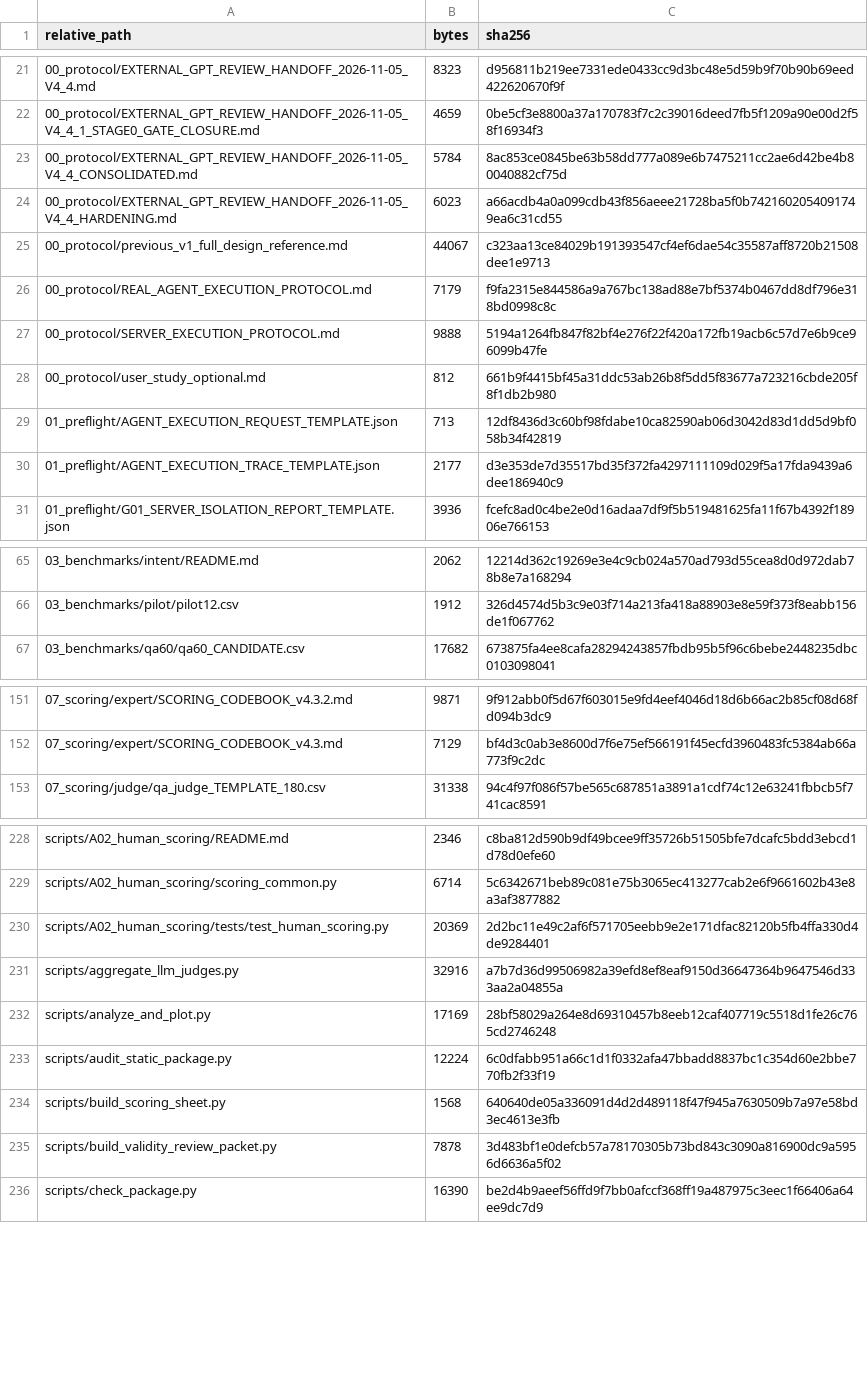
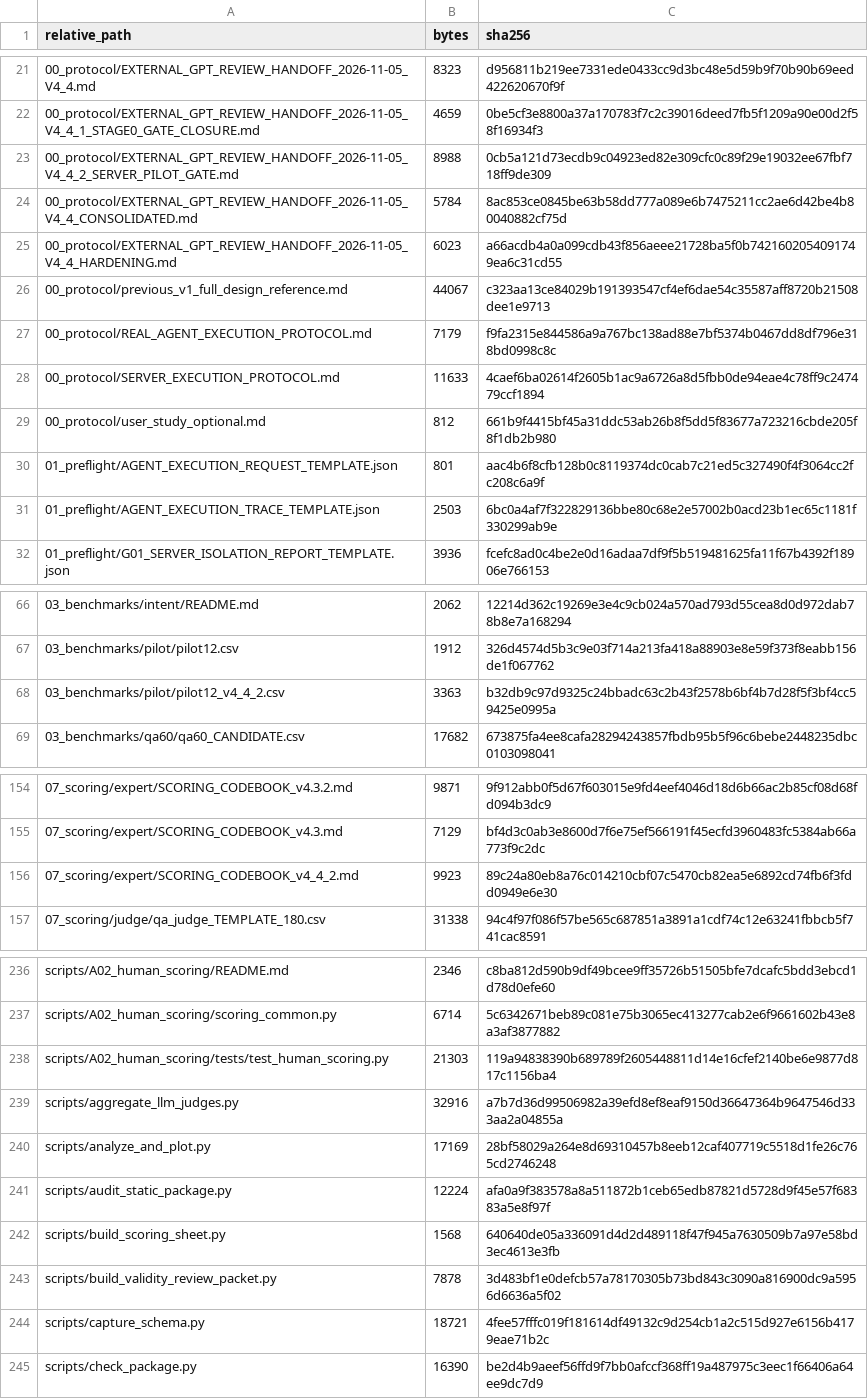
Before and after one commit to w1-23/QAagent, a CSV file: experiments/citrus_scholar_citation60/12_reproducibility/FILE_SHA256_MANIFEST.csv, drawn as a sheet; only a part is shown, gaps mark what is left out; the diff covers the shown part only.

```diff
--- a/experiments/citrus_scholar_citation60/12_reproducibility/FILE_SHA256_MANIFEST.csv
+++ b/experiments/citrus_scholar_citation60/12_reproducibility/FILE_SHA256_MANIFEST.csv
@@ -22,2 +22,3 @@
 00_protocol/EXTERNAL_GPT_REVIEW_HANDOFF_2026-11-05_V4_4_1_STAGE0_GATE_CLOSURE.md,4659,0be5cf3e8800a37a170783f7c2c39016deed7fb5f1209a90e00d2f58f16934f3
+00_protocol/EXTERNAL_GPT_REVIEW_HANDOFF_2026-11-05_V4_4_2_SERVER_PILOT_GATE.md,8988,0cb5a121d73ecdb9c04923ed82e309cfc0c89f29e19032ee67fbf718ff9de309
 00_protocol/EXTERNAL_GPT_REVIEW_HANDOFF_2026-11-05_V4_4_CONSOLIDATED.md,5784,8ac853ce0845be63b58dd777a089e6b7475211cc2ae6d42be4b80040882cf75d
@@ -26,6 +27,6 @@
 00_protocol/REAL_AGENT_EXECUTION_PROTOCOL.md,7179,f9fa2315e844586a9a767bc138ad88e7bf5374b0467dd8df796e318bd0998c8c
-00_protocol/SERVER_EXECUTION_PROTOCOL.md,9888,5194a1264fb847f82bf4e276f22f420a172fb19acb6c57d7e6b9ce96099b47fe
+00_protocol/SERVER_EXECUTION_PROTOCOL.md,11633,4caef6ba02614f2605b1ac9a6726a8d5fbb0de94eae4c78ff9c247479ccf1894
 00_protocol/user_study_optional.md,812,661b9f4415bf45a31ddc53ab26b8f5dd5f83677a723216cbde205f8f1db2b980
-01_preflight/AGENT_EXECUTION_REQUEST_TEMPLATE.json,713,12df8436d3c60bf98fdabe10ca82590ab06d3042d83d1dd5d9bf058b34f42819
-01_preflight/AGENT_EXECUTION_TRACE_TEMPLATE.json,2177,d3e353de7d35517bd35f372fa4297111109d029f5a17fda9439a6dee186940c9
+01_preflight/AGENT_EXECUTION_REQUEST_TEMPLATE.json,801,aac4b6f8cfb128b0c8119374dc0cab7c21ed5c327490f4f3064cc2fc208c6a9f
+01_preflight/AGENT_EXECUTION_TRACE_TEMPLATE.json,2503,6bc0a4af7f322829136bbe80c68e2e57002b0acd23b1ec65c1181f330299ab9e
 01_preflight/G01_SERVER_ISOLATION_REPORT_TEMPLATE.json,3936,fcefc8ad0c4be2e0d16adaa7df9f5b519481625fa11f67b4392f18906e766153
@@ -66,2 +67,3 @@
 03_benchmarks/pilot/pilot12.csv,1912,326d4574d5b3c9e03f714a213fa418a88903e8e59f373f8eabb156de1f067762
+03_benchmarks/pilot/pilot12_v4_4_2.csv,3363,b32db9c97d9325c24bbadc63c2b43f2578b6bf4b7d28f5f3bf4cc59425e0995a
 03_benchmarks/qa60/qa60_CANDIDATE.csv,17682,673875fa4ee8cafa28294243857fbdb95b5f96c6bebe2448235dbc0103098041
@@ -152,2 +155,3 @@
 07_scoring/expert/SCORING_CODEBOOK_v4.3.md,7129,bf4d3c0ab3e8600d7f6e75ef566191f45ecfd3960483fc5384ab66a773f9c2dc
+07_scoring/expert/SCORING_CODEBOOK_v4_4_2.md,9923,89c24a80eb8a76c014210cbf07c5470cb82ea5e6892cd74fb6f3fdd0949e6e30
 07_scoring/judge/qa_judge_TEMPLATE_180.csv,31338,94c4f97f086f57be565c687851a3891a1cdf74c12e63241fbbcb5f741cac8591
@@ -229,8 +237,9 @@ scripts/A02_human_scoring/README.md,2346,c8ba812d590b9df49bcee9ff35726b51505bfe7
 scripts/A02_human_scoring/scoring_common.py,6714,5c6342671beb89c081e75b3065ec413277cab2e6f9661602b43e8a3af3877882
-scripts/A02_human_scoring/tests/test_human_scoring.py,20369,2d2bc11e49c2af6f571705eebb9e2e171dfac82120b5fb4ffa330d4de9284401
+scripts/A02_human_scoring/tests/test_human_scoring.py,21303,119a94838390b689789f2605448811d14e16cfef2140be6e9877d817c1156ba4
 scripts/aggregate_llm_judges.py,32916,a7b7d36d99506982a39efd8ef8eaf9150d36647364b9647546d333aa2a04855a
 scripts/analyze_and_plot.py,17169,28bf58029a264e8d69310457b8eeb12caf407719c5518d1fe26c765cd2746248
-scripts/audit_static_package.py,12224,6c0dfabb951a66c1d1f0332afa47bbadd8837bc1c354d60e2bbe770fb2f33f19
+scripts/audit_static_package.py,12224,afa0a9f383578a8a511872b1ceb65edb87821d5728d9f45e57f68383a5e8f97f
 scripts/build_scoring_sheet.py,1568,640640de05a336091d4d2d489118f47f945a7630509b7a97e58bd3ec4613e3fb
 scripts/build_validity_review_packet.py,7878,3d483bf1e0defcb57a78170305b73bd843c3090a816900dc9a5956d6636a5f02
+scripts/capture_schema.py,18721,4fee57fffc019f181614df49132c9d254cb1a2c515d927e6156b4179eae71b2c
 scripts/check_package.py,16390,be2d4b9aeef56ffd9f7bb0afccf368ff19a487975c3eec1f66406a64ee9dc7d9
```
Also changed, not shown: 8 added rows and 47 edited cells elsewhere in this file, experiments/citrus_scholar_citation60/00_protocol/change_log.csv, experiments/citrus_scholar_citation60/12_reproducibility/ASSET_REGISTER_CURRENT.csv, 39 other files.
